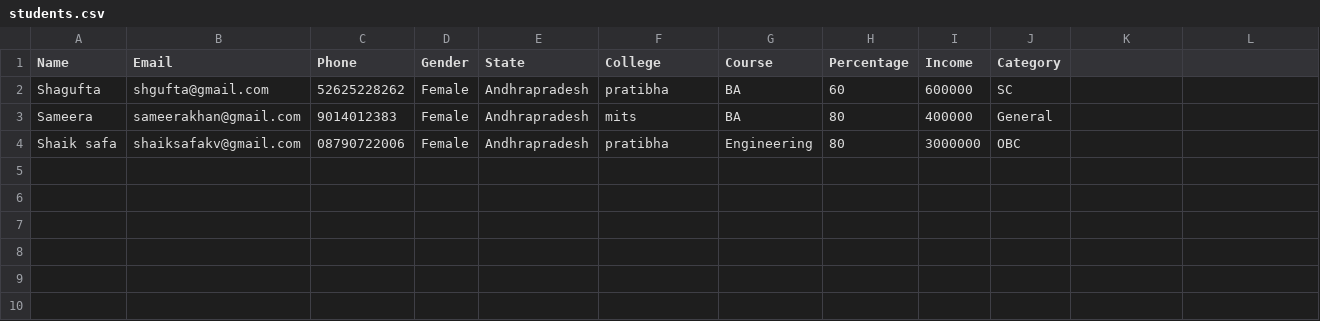
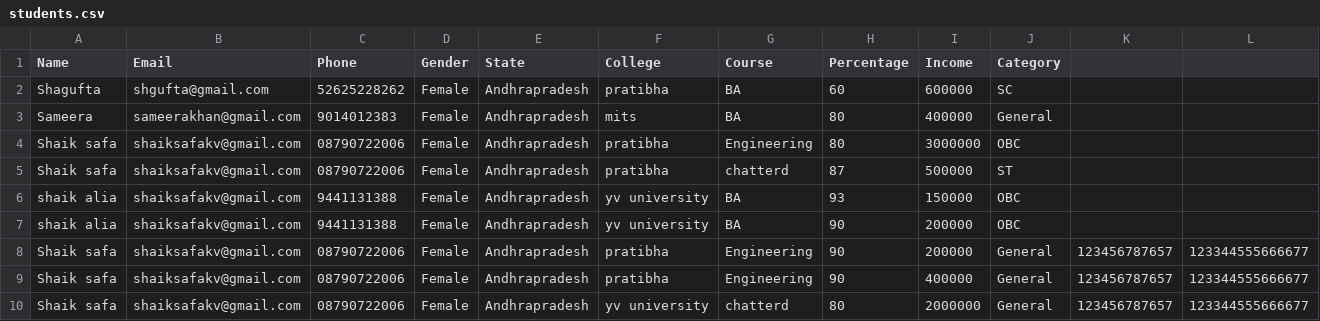
Before and after one commit to shaiksafa/Auto-Scholar-AI-Agent, a CSV file: backend/students.csv, drawn as a sheet; the diff names each change by its address in the sheet, - before the commit and + after, or states it on an @@ line.

```diff
--- a/backend/students.csv
+++ b/backend/students.csv
+row 5: Shaik safa | shaiksafakv@gmail.com | 08790722006 | Female | Andhrapradesh | pratibha | chatterd | 87 | 500000 | ST
+row 6: shaik alia | shaiksafakv@gmail.com | 9441131388 | Female | Andhrapradesh | yv university | BA | 93 | 150000 | OBC
+row 7: shaik alia | shaiksafakv@gmail.com | 9441131388 | Female | Andhrapradesh | yv university | BA | 90 | 200000 | OBC
+row 8: Shaik safa | shaiksafakv@gmail.com | 08790722006 | Female | Andhrapradesh | pratibha | Engineering | 90 | 200000 | General | 123456787657 | 123344555666677
+row 9: Shaik safa | shaiksafakv@gmail.com | 08790722006 | Female | Andhrapradesh | pratibha | Engineering | 90 | 400000 | General | 123456787657 | 123344555666677
+row 10: Shaik safa | shaiksafakv@gmail.com | 08790722006 | Female | Andhrapradesh | yv university | chatterd | 80 | 2000000 | General | 123456787657 | 123344555666677
```
Also changed, not shown: 12 other files.
